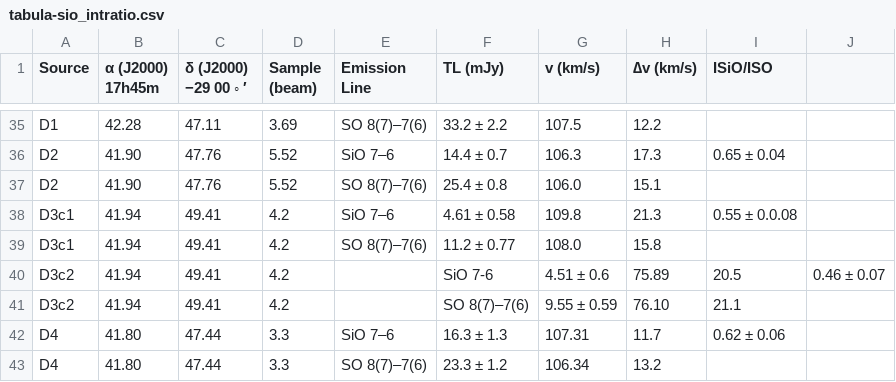
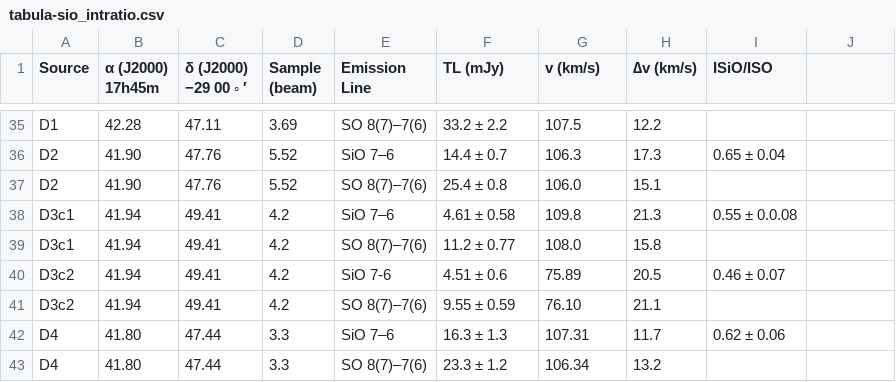
Before and after one commit to tomasjames/SAAB, a CSV file: data/tabula-sio_intratio.csv, drawn as a sheet; only a part is shown, gaps mark what is left out.

```diff
--- a/data/tabula-sio_intratio.csv
+++ b/data/tabula-sio_intratio.csv
@@ -39,4 +39,4 @@ D3c1,41.94,49.41,4.2,SiO 7–6,4.61 ± 0.58,109.8,21.3,0.55 ± 0.0.08
 D3c1,41.94,49.41,4.2,SO 8(7)–7(6),11.2 ± 0.77,108.0,15.8,
-D3c2,41.94,49.41,4.2,,SiO 7-6,4.51 ± 0.6,75.89,20.5,0.46 ± 0.07
-D3c2,41.94,49.41,4.2,,SO 8(7)–7(6),9.55 ± 0.59,76.10,21.1,
+D3c2,41.94,49.41,4.2,SiO 7-6,4.51 ± 0.6,75.89,20.5,0.46 ± 0.07
+D3c2,41.94,49.41,4.2,SO 8(7)–7(6),9.55 ± 0.59,76.10,21.1,
 D4,41.80,47.44,3.3,SiO 7–6,16.3 ± 1.3,107.31,11.7,0.62 ± 0.06
```
Also changed, not shown: 5 other files.
